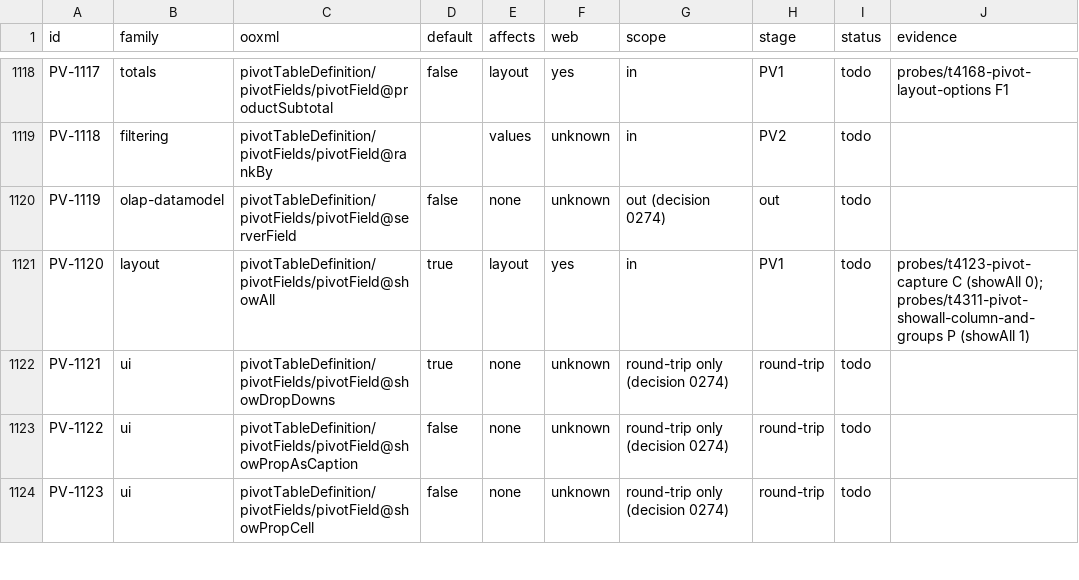
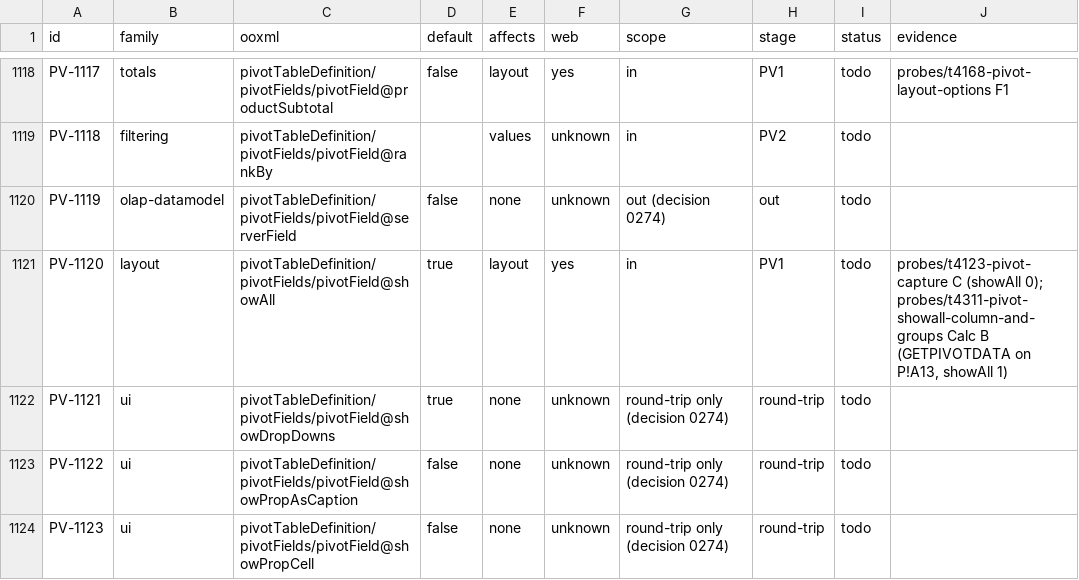
Before and after one commit to SteveCoInc/rustsheet, a TSV file: eval/catalog/pivot-features.tsv, drawn as a sheet; only a part is shown, gaps mark what is left out.

```diff
--- a/eval/catalog/pivot-features.tsv
+++ b/eval/catalog/pivot-features.tsv
@@ -1120,3 +1120,3 @@ PV-1118	filtering	pivotTableDefinition/pivotFields/pivotField@rankBy		values	unk
 PV-1119	olap-datamodel	pivotTableDefinition/pivotFields/pivotField@serverField	false	none	unknown	out (decision 0274)	out	todo	
-PV-1120	layout	pivotTableDefinition/pivotFields/pivotField@showAll	true	layout	yes	in	PV1	todo	probes/t4123-pivot-capture C (showAll 0); probes/t4311-pivot-showall-column-and-groups P (showAll 1)
+PV-1120	layout	pivotTableDefinition/pivotFields/pivotField@showAll	true	layout	yes	in	PV1	todo	probes/t4123-pivot-capture C (showAll 0); probes/t4311-pivot-showall-column-and-groups Calc B (GETPIVOTDATA on P!A13, showAll 1)
 PV-1121	ui	pivotTableDefinition/pivotFields/pivotField@showDropDowns	true	none	unknown	round-trip only (decision 0274)	round-trip	todo	
```
Also changed, not shown: 2 other files.
